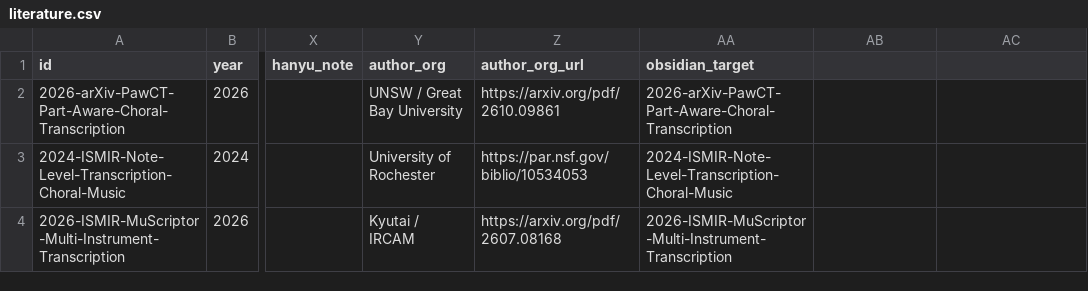
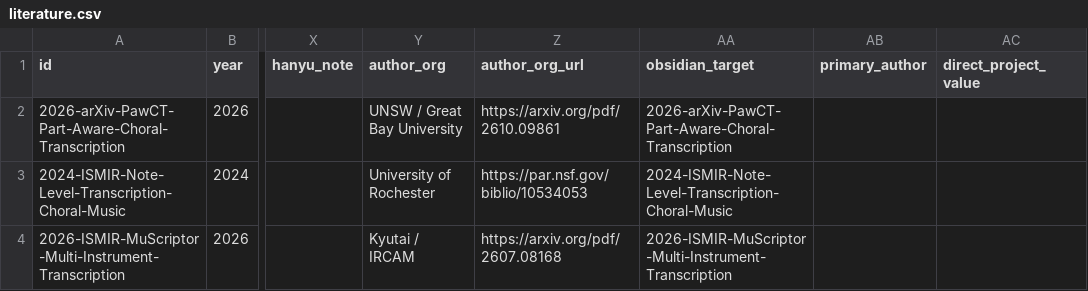
Before and after one commit to zhanh-he/RL-paper-reading, a CSV file: platform/data/amt/literature.csv, drawn as a sheet; only a part is shown, gaps mark what is left out; the diff names each change by its address in the sheet, - before the commit and + after, or states it on an @@ line.

Commit message:
Align literature catalogs and sync direct project values

```diff
--- a/platform/data/amt/literature.csv
+++ b/platform/data/amt/literature.csv
-AB1: (empty)
+AB1: primary_author
-AC1: (empty)
+AC1: direct_project_value
```
Also changed, not shown: 17 other files.
